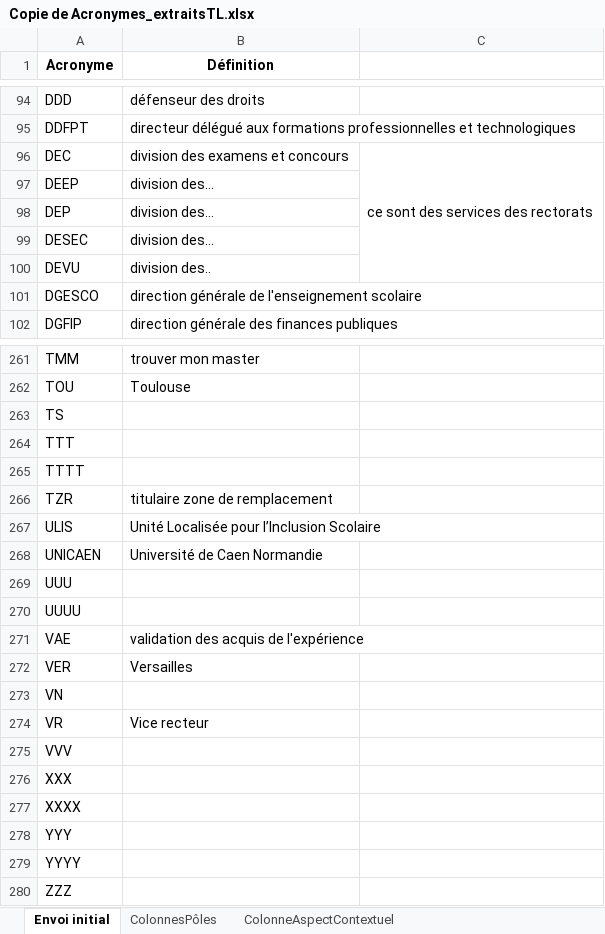
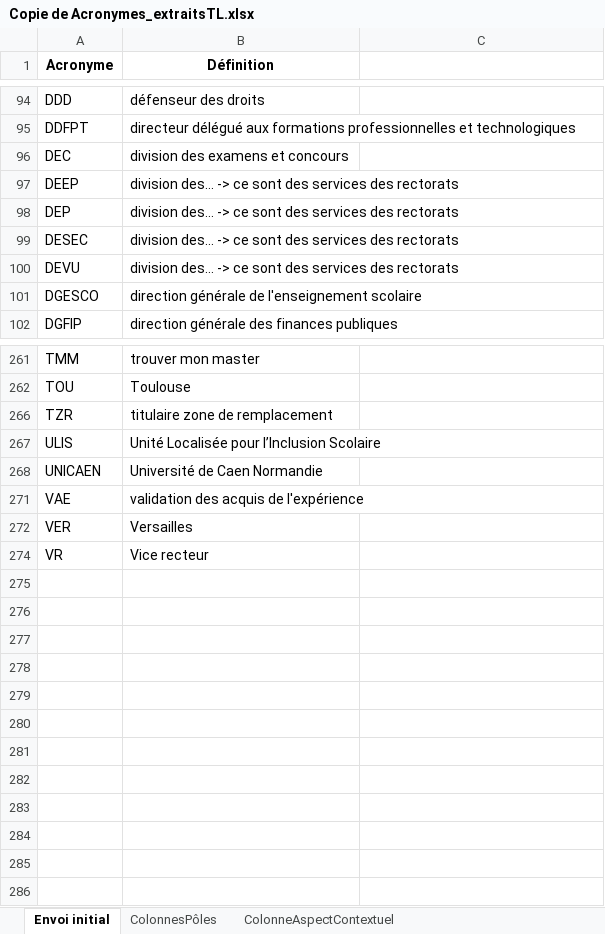
Before and after one commit to PaulNouailledegorce/POC-Education-Nationale, an Excel workbook: Excel et data/Copie de Acronymes_extraitsTL.xlsx, sheet Envoi initial, drawn as a sheet; only a part is shown, gaps mark what is left out; values as stored, in another font and other column widths than the file's, no borders; the diff covers the shown part only; the diff names each change by its address in the sheet, - before the commit and + after, or states it on an @@ line.

```diff
--- a/Excel et data/Copie de Acronymes_extraitsTL.xlsx (sheet Envoi initial)
+++ b/Excel et data/Copie de Acronymes_extraitsTL.xlsx (sheet Envoi initial)
-C96: ce sont des services des rectorats
+C96: (empty)
-C96:C100 merged
-B97:B99 (Définition): division des…
+B97:B99 (Définition): division des… -> ce sont des services des rectorats
-B100 (Définition): division des..
+B100 (Définition): division des… -> ce sont des services des rectorats
@@ row 263 hidden: TS @@
@@ row 264 hidden: TTT @@
@@ row 265 hidden: TTTT @@
@@ row 269 hidden: UUU @@
@@ row 270 hidden: UUUU @@
@@ row 273 hidden: VN @@
@@ row 275 hidden: VVV @@
@@ row 276 hidden: XXX @@
@@ row 277 hidden: XXXX @@
@@ row 278 hidden: YYY @@
@@ row 279 hidden: YYYY @@
@@ row 280 hidden: ZZZ @@
```
Also changed, not shown: 10 removed rows, 46 hidden or unhidden rows and 4 edited cells elsewhere in this sheet, 4 other files.
